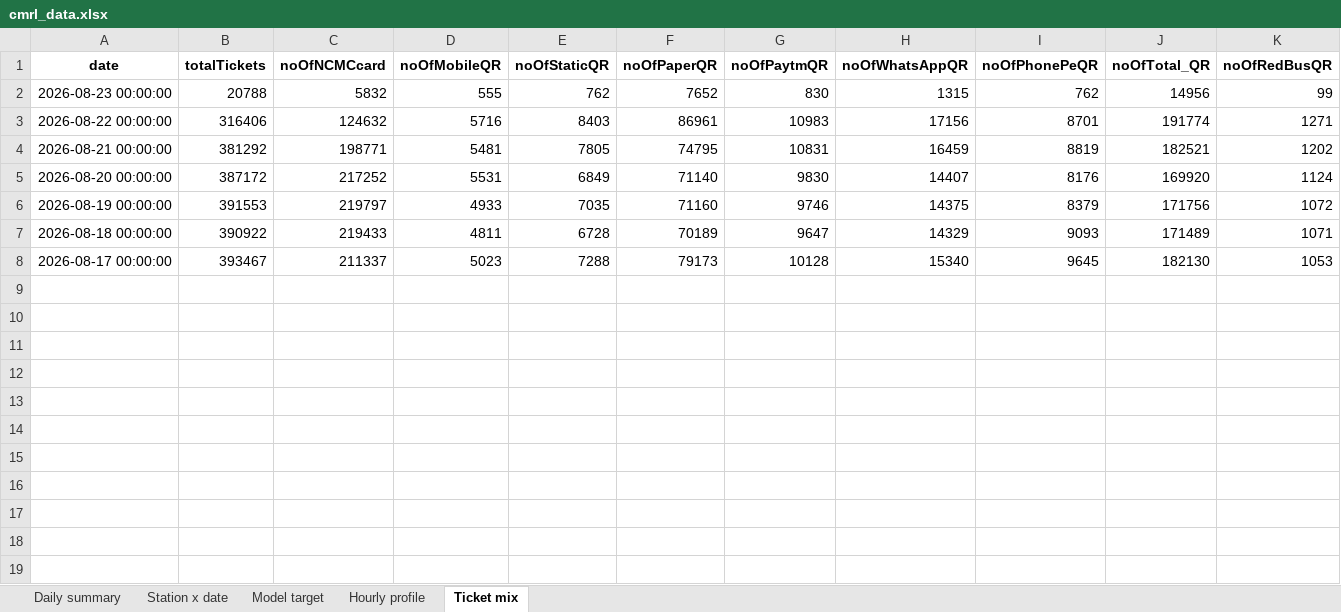
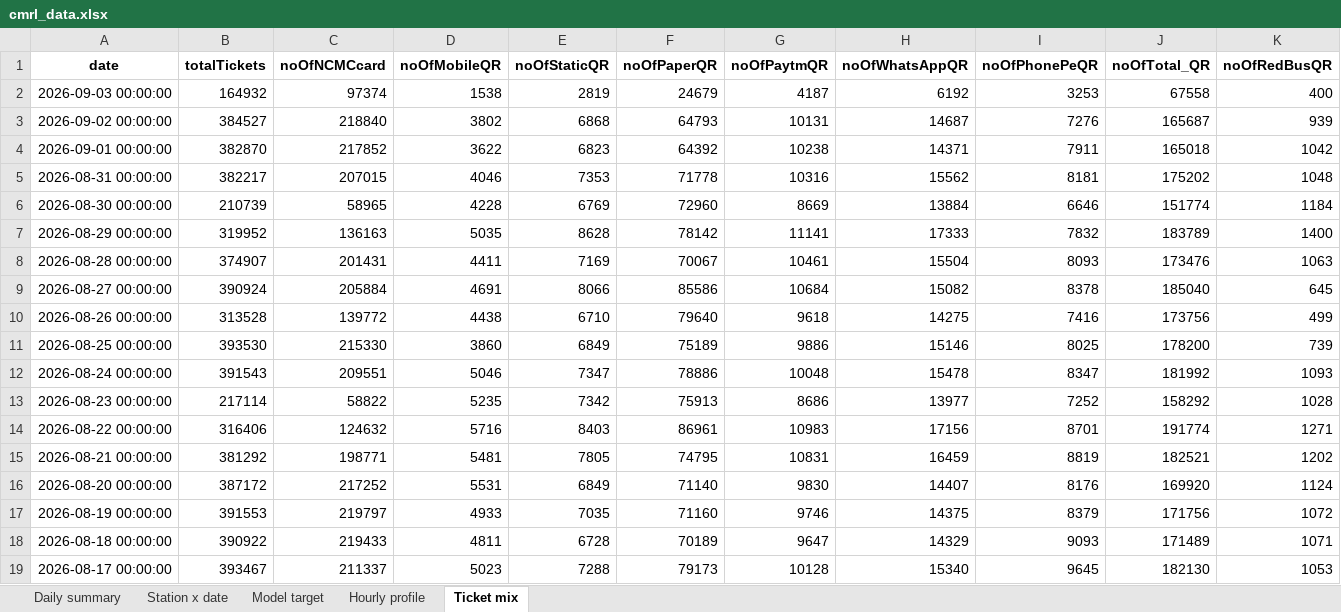
Before and after one commit to Subhash21022/MapTestRan-files, an Excel workbook: Mapathon/outputs/tables/cmrl_data.xlsx, sheet Ticket mix, drawn as a sheet; only a part is shown; values as stored, in another font and other column widths than the file's, no borders; addresses are those after the commit; rows hold the shown columns only; the diff covers the shown part only; the diff names each change by its address in the sheet, - before the commit and + after, or states it on an @@ line.

```diff
--- a/Mapathon/outputs/tables/cmrl_data.xlsx (sheet Ticket mix)
+++ b/Mapathon/outputs/tables/cmrl_data.xlsx (sheet Ticket mix)
+row 2: 2026-09-03 00:00:00 | 164932 | 97374 | 1538 | 2819 | 24679 | 4187 | 6192 | 3253 | 67558 | 400
+row 3: 2026-09-02 00:00:00 | 384527 | 218840 | 3802 | 6868 | 64793 | 10131 | 14687 | 7276 | 165687 | 939
+row 4: 2026-09-01 00:00:00 | 382870 | 217852 | 3622 | 6823 | 64392 | 10238 | 14371 | 7911 | 165018 | 1042
+row 5: 2026-08-31 00:00:00 | 382217 | 207015 | 4046 | 7353 | 71778 | 10316 | 15562 | 8181 | 175202 | 1048
+row 6: 2026-08-30 00:00:00 | 210739 | 58965 | 4228 | 6769 | 72960 | 8669 | 13884 | 6646 | 151774 | 1184
+row 7: 2026-08-29 00:00:00 | 319952 | 136163 | 5035 | 8628 | 78142 | 11141 | 17333 | 7832 | 183789 | 1400
+row 8: 2026-08-28 00:00:00 | 374907 | 201431 | 4411 | 7169 | 70067 | 10461 | 15504 | 8093 | 173476 | 1063
+row 9: 2026-08-27 00:00:00 | 390924 | 205884 | 4691 | 8066 | 85586 | 10684 | 15082 | 8378 | 185040 | 645
+row 10: 2026-08-26 00:00:00 | 313528 | 139772 | 4438 | 6710 | 79640 | 9618 | 14275 | 7416 | 173756 | 499
+row 11: 2026-08-25 00:00:00 | 393530 | 215330 | 3860 | 6849 | 75189 | 9886 | 15146 | 8025 | 178200 | 739
+row 12: 2026-08-24 00:00:00 | 391543 | 209551 | 5046 | 7347 | 78886 | 10048 | 15478 | 8347 | 181992 | 1093
-B13 (totalTickets): 20788
+B13 (totalTickets): 217114
-C13 (noOfNCMCcard): 5832
+C13 (noOfNCMCcard): 58822
-D13 (noOfMobileQR): 555
+D13 (noOfMobileQR): 5235
-E13 (noOfStaticQR): 762
+E13 (noOfStaticQR): 7342
-F13 (noOfPaperQR): 7652
+F13 (noOfPaperQR): 75913
-G13 (noOfPaytmQR): 830
+G13 (noOfPaytmQR): 8686
-H13 (noOfWhatsAppQR): 1315
+H13 (noOfWhatsAppQR): 13977
-I13 (noOfPhonePeQR): 762
+I13 (noOfPhonePeQR): 7252
-J13 (noOfTotal_QR): 14956
+J13 (noOfTotal_QR): 158292
-K13 (noOfRedBusQR): 99
+K13 (noOfRedBusQR): 1028
```
Also changed, not shown: 6 edited cells elsewhere in this sheet, sheet Model target, sheet Station x date, sheet Daily summary, sheet Hourly profile, 1 other file.
